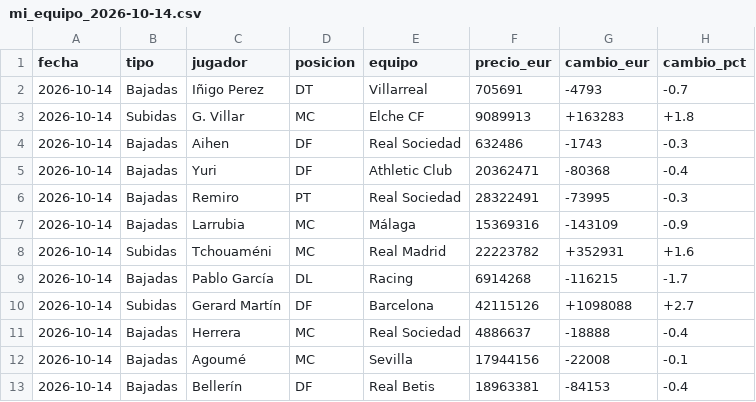
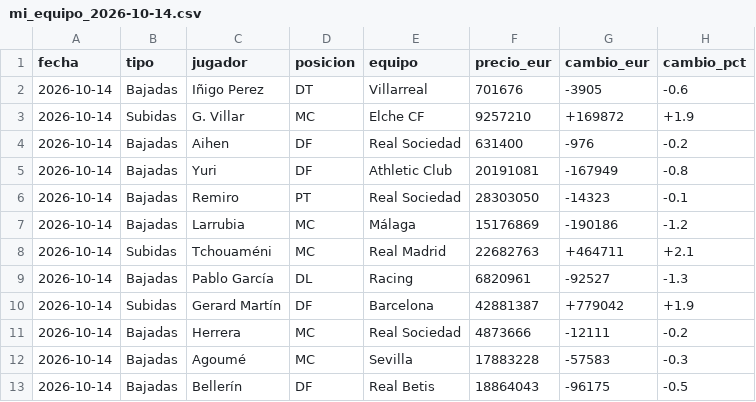
Before and after one commit to aquintero89/mercado-fantasy, a CSV file: mi_equipo_2026-10-14.csv, drawn as a sheet.

```diff
--- a/mi_equipo_2026-10-14.csv
+++ b/mi_equipo_2026-10-14.csv
@@ -1,13 +1,13 @@
 fecha,tipo,jugador,posicion,equipo,precio_eur,cambio_eur,cambio_pct
-2026-10-14,Bajadas,Iñigo Perez,DT,Villarreal,705691,-4793,-0.7
-2026-10-14,Subidas,G. Villar,MC,Elche CF,9089913,+163283,+1.8
-2026-10-14,Bajadas,Aihen,DF,Real Sociedad,632486,-1743,-0.3
-2026-10-14,Bajadas,Yuri,DF,Athletic Club,20362471,-80368,-0.4
-2026-10-14,Bajadas,Remiro,PT,Real Sociedad,28322491,-73995,-0.3
-2026-10-14,Bajadas,Larrubia,MC,Málaga,15369316,-143109,-0.9
-2026-10-14,Subidas,Tchouaméni,MC,Real Madrid,22223782,+352931,+1.6
-2026-10-14,Bajadas,Pablo García,DL,Racing,6914268,-116215,-1.7
-2026-10-14,Subidas,Gerard Martín,DF,Barcelona,42115126,+1098088,+2.7
-2026-10-14,Bajadas,Herrera,MC,Real Sociedad,4886637,-18888,-0.4
-2026-10-14,Bajadas,Agoumé,MC,Sevilla,17944156,-22008,-0.1
-2026-10-14,Bajadas,Bellerín,DF,Real Betis,18963381,-84153,-0.4
+2026-10-14,Bajadas,Iñigo Perez,DT,Villarreal,701676,-3905,-0.6
+2026-10-14,Subidas,G. Villar,MC,Elche CF,9257210,+169872,+1.9
+2026-10-14,Bajadas,Aihen,DF,Real Sociedad,631400,-976,-0.2
+2026-10-14,Bajadas,Yuri,DF,Athletic Club,20191081,-167949,-0.8
+2026-10-14,Bajadas,Remiro,PT,Real Sociedad,28303050,-14323,-0.1
+2026-10-14,Bajadas,Larrubia,MC,Málaga,15176869,-190186,-1.2
+2026-10-14,Subidas,Tchouaméni,MC,Real Madrid,22682763,+464711,+2.1
+2026-10-14,Bajadas,Pablo García,DL,Racing,6820961,-92527,-1.3
+2026-10-14,Subidas,Gerard Martín,DF,Barcelona,42881387,+779042,+1.9
+2026-10-14,Bajadas,Herrera,MC,Real Sociedad,4873666,-12111,-0.2
+2026-10-14,Bajadas,Agoumé,MC,Sevilla,17883228,-57583,-0.3
+2026-10-14,Bajadas,Bellerín,DF,Real Betis,18864043,-96175,-0.5
```
Also changed, not shown: historico_mi_equipo.csv, mercado_2026-10-14.csv, 1 other file.
